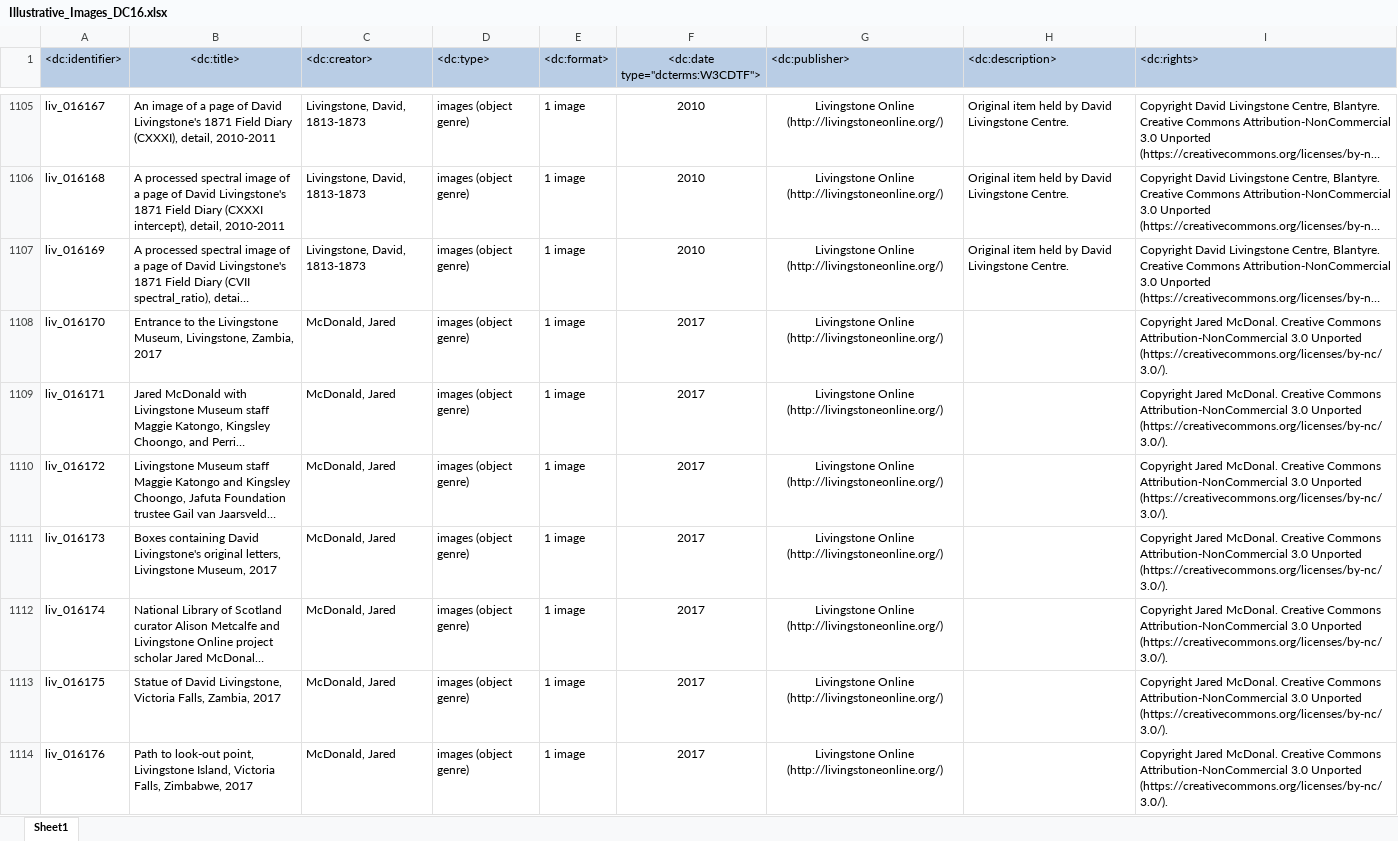
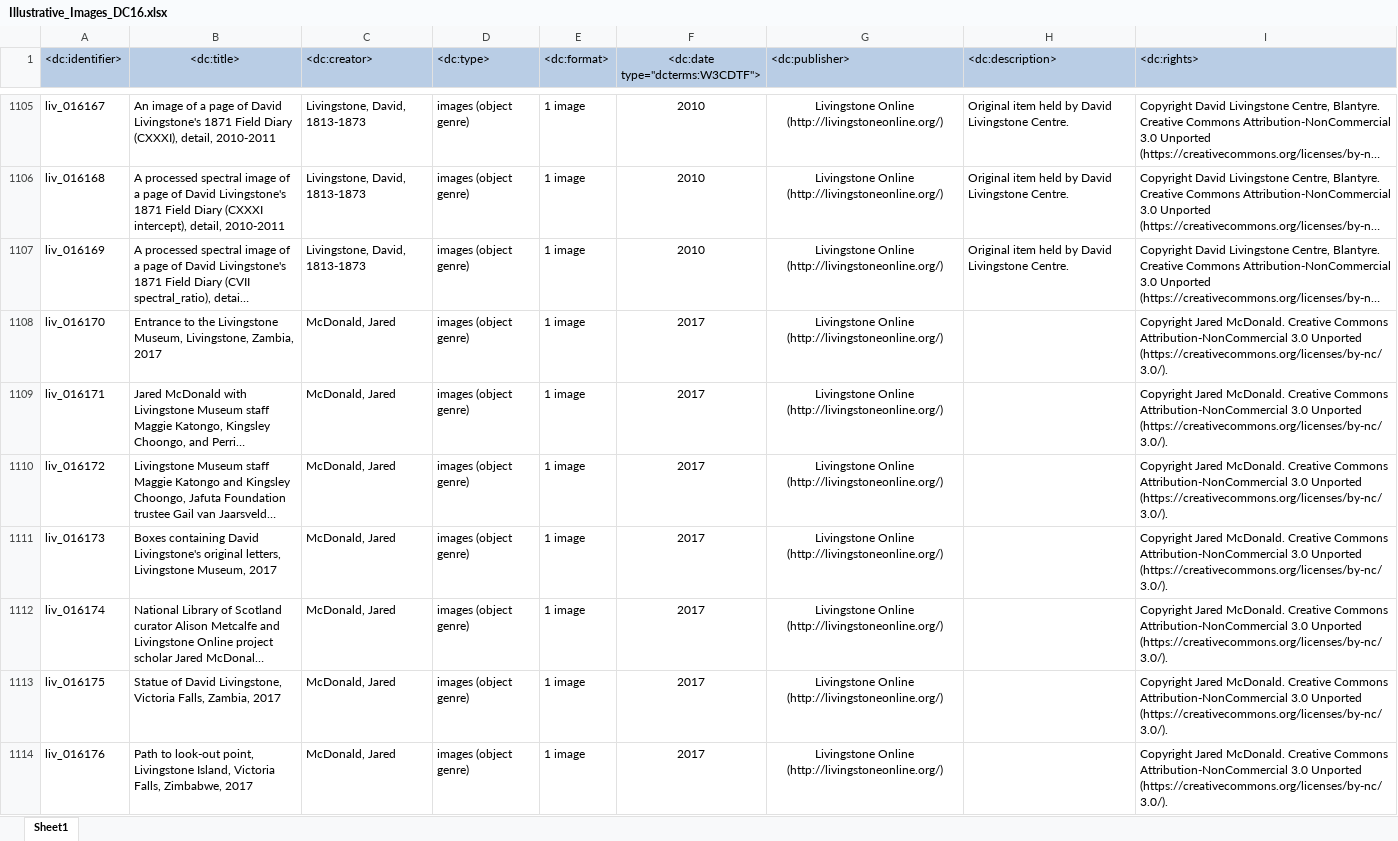
Before and after one commit to livingstoneonline/LEAP-MODS, an Excel workbook: MODS-DC-Generators/00 Illustrative-MODS-Generator-NEW/Illustrative_Images_DC16.xlsx, sheet Sheet1, drawn as a sheet; only a part is shown, gaps mark what is left out; long unchanged cells end in …; values as stored, in another font and other column widths than the file's, no borders; the diff covers the shown part only; the diff names each change by its address in the sheet, - before the commit and + after, or states it on an @@ line.

```diff
--- a/MODS-DC-Generators/00 Illustrative-MODS-Generator-NEW/Illustrative_Images_DC16.xlsx (sheet Sheet1)
+++ b/MODS-DC-Generators/00 Illustrative-MODS-Generator-NEW/Illustrative_Images_DC16.xlsx (sheet Sheet1)
-I1108:I1114 (<dc:rights>): Copyright Jared McDonal. Creative Commons…
+I1108:I1114 (<dc:rights>): Copyright Jared McDonald. Creative Commons…
```
Also changed, not shown: 28 edited cells elsewhere in this sheet, 1 other file.
